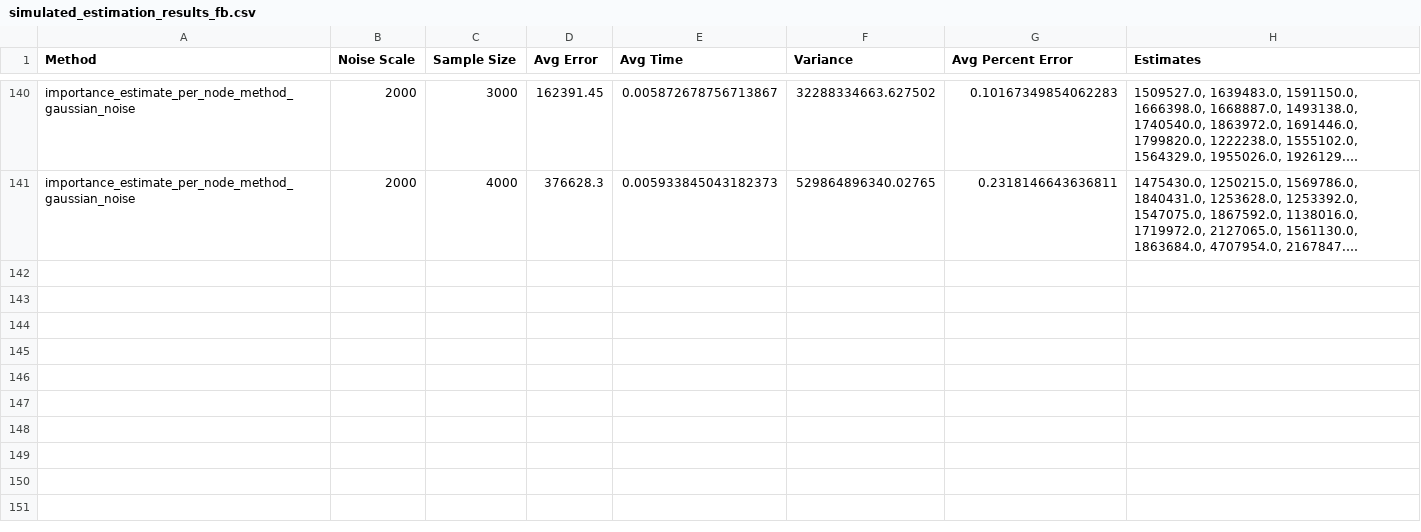
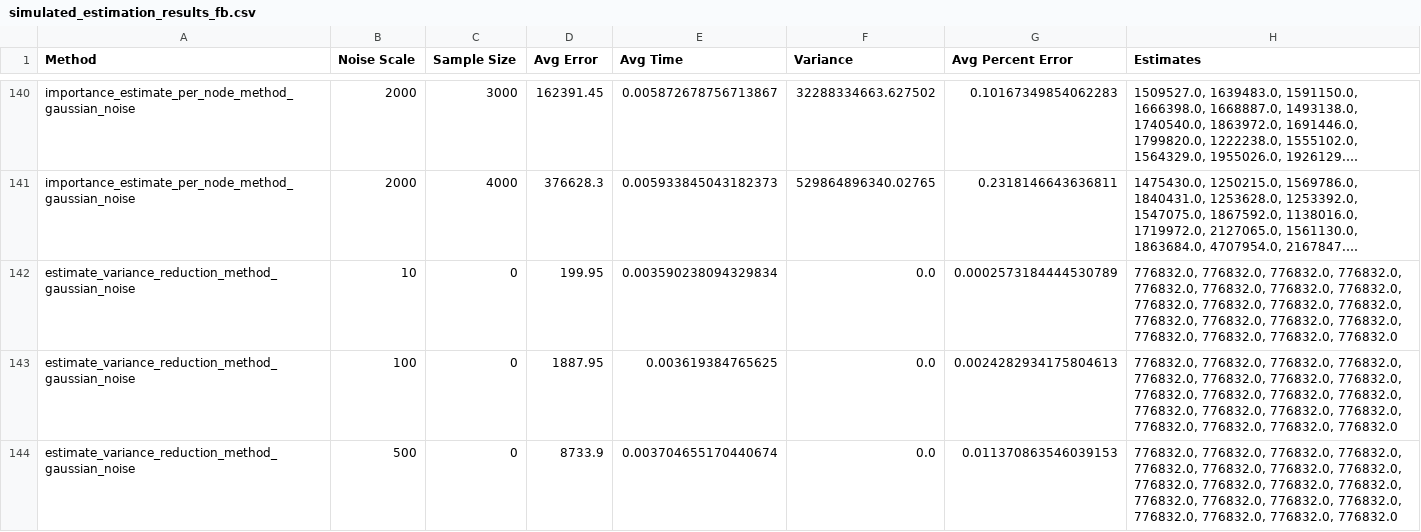
Before and after one commit to sophia-hubscher/triangle-counting, a CSV file: results/simulated_estimation_results_fb.csv, drawn as a sheet; only a part is shown, gaps mark what is left out; long unchanged cells end in …; the diff covers the shown part only; the diff names each change by its address in the sheet, - before the commit and + after, or states it on an @@ line.

Commit message:
Run synthetic variance reduction with s=0

```diff
--- a/results/simulated_estimation_results_fb.csv
+++ b/results/simulated_estimation_results_fb.csv
+row 142: estimate_variance_reduction_method_gaussian_noise | 10 | 0 | 199.95 | 0.003590238094329834 | 0.0 | 0.0002573184444530789 | 776832.0, 776832.0, 776832.0, 776832.0, 776832.0, 776832.0, 776832.0, 776832.0, 776832.0, 776832.0, 776832.0, 776832.0, 776832.0, 776832.0, 776832.0, 776832.0, 776832.0, 776832.0, 776832.0, 776832.0
+row 143: estimate_variance_reduction_method_gaussian_noise | 100 | 0 | 1887.95 | 0.003619384765625 | 0.0 | 0.0024282934175804613 | 776832.0, 776832.0, 776832.0, 776832.0, 776832.0, 776832.0, 776832.0, 776832.0, 776832.0, 776832.0, 776832.0, 776832.0, 776832.0, 776832.0, 776832.0, 776832.0, 776832.0, 776832.0, 776832.0, 776832.0
+row 144: estimate_variance_reduction_method_gaussian_noise | 500 | 0 | 8733.9 | 0.003704655170440674 | 0.0 | 0.011370863546039153 | 776832.0, 776832.0, 776832.0, 776832.0, 776832.0, 776832.0, 776832.0, 776832.0, 776832.0, 776832.0, 776832.0, 776832.0, 776832.0, 776832.0, 776832.0, 776832.0, 776832.0, 776832.0, 776832.0, 776832.0
```
Also changed, not shown: 7 added rows elsewhere in this file, 1 other file.
